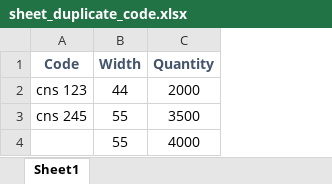
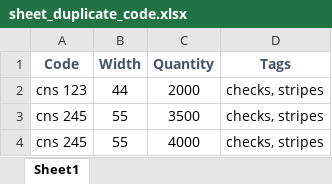
Before and after one commit to hankmoody/cnsfabrics, an Excel workbook: spec/support/files/sheet_duplicate_code.xlsx, sheet Sheet1, drawn as a sheet; values as stored, in another font and other column widths than the file's, no borders; the diff names each change by its address in the sheet, - before the commit and + after, or states it on an @@ line.

```diff
--- a/spec/support/files/sheet_duplicate_code.xlsx (sheet Sheet1)
+++ b/spec/support/files/sheet_duplicate_code.xlsx (sheet Sheet1)
+column D (Tags), rows 2-4: all checks, stripes
-A4 (Code): (empty)
+A4 (Code): cns 245
```
Also changed, not shown: spec/support/files/sheet_basic_valid.xlsx, spec/support/files/sheet_column_out_of_bounds.xlsx, 20 other files.
